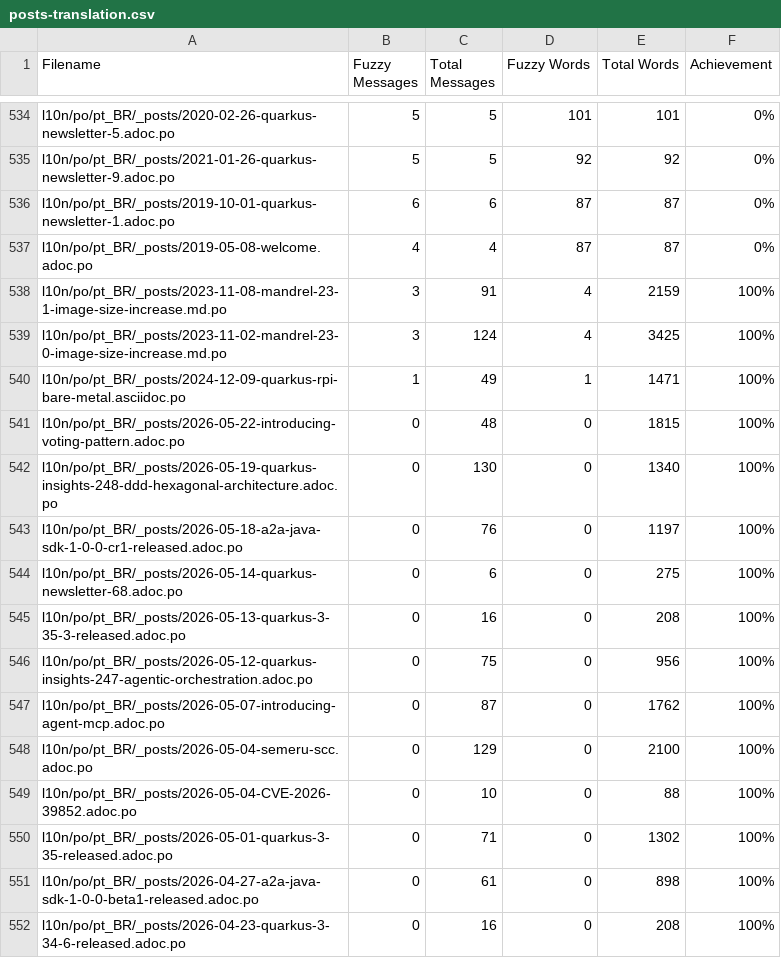
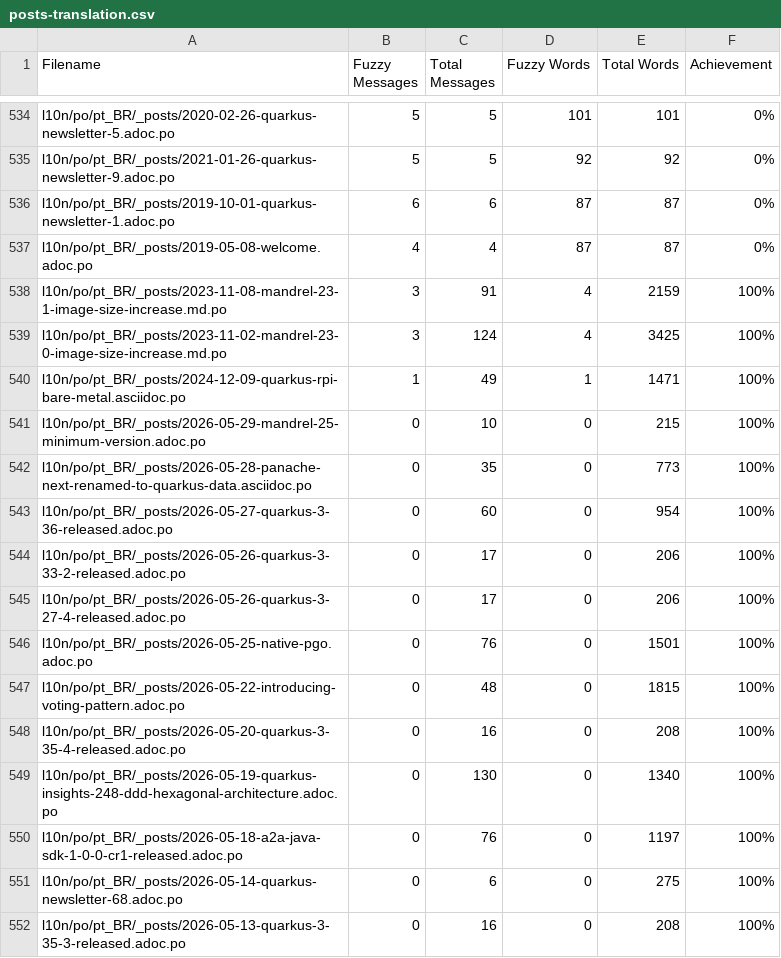
Before and after one commit to omatheusmesmo/pt.quarkus.io, a CSV file: l10n/stats/posts-translation.csv, drawn as a sheet; only a part is shown, gaps mark what is left out; the shorter side is filled out with more unchanged rows.

Commit message:
Update translation stats

```diff
--- a/l10n/stats/posts-translation.csv
+++ b/l10n/stats/posts-translation.csv
@@ -540,3 +540,10 @@ l10n/po/pt_BR/_posts/2023-11-02-mandrel-23-0-image-size-increase.md.po, 3, 124,
 l10n/po/pt_BR/_posts/2024-12-09-quarkus-rpi-bare-metal.asciidoc.po, 1, 49, 1, 1471, 100%
+l10n/po/pt_BR/_posts/2026-05-29-mandrel-25-minimum-version.adoc.po, 0, 10, 0, 215, 100%
+l10n/po/pt_BR/_posts/2026-05-28-panache-next-renamed-to-quarkus-data.asciidoc.po, 0, 35, 0, 773, 100%
+l10n/po/pt_BR/_posts/2026-05-27-quarkus-3-36-released.adoc.po, 0, 60, 0, 954, 100%
+l10n/po/pt_BR/_posts/2026-05-26-quarkus-3-33-2-released.adoc.po, 0, 17, 0, 206, 100%
+l10n/po/pt_BR/_posts/2026-05-26-quarkus-3-27-4-released.adoc.po, 0, 17, 0, 206, 100%
+l10n/po/pt_BR/_posts/2026-05-25-native-pgo.adoc.po, 0, 76, 0, 1501, 100%
 l10n/po/pt_BR/_posts/2026-05-22-introducing-voting-pattern.adoc.po, 0, 48, 0, 1815, 100%
+l10n/po/pt_BR/_posts/2026-05-20-quarkus-3-35-4-released.adoc.po, 0, 16, 0, 208, 100%
 l10n/po/pt_BR/_posts/2026-05-19-quarkus-insights-248-ddd-hexagonal-architecture.adoc.po, 0, 130, 0, 1340, 100%
```
Also changed, not shown: l10n/stats/latest-guides-translation.csv, l10n/stats/main-guides-translation.csv, 1 other file.
